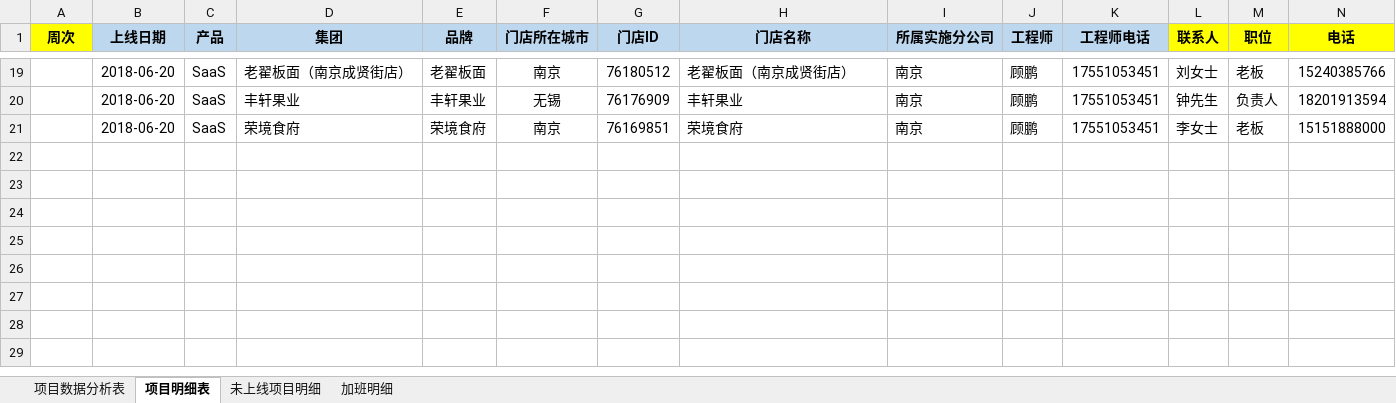
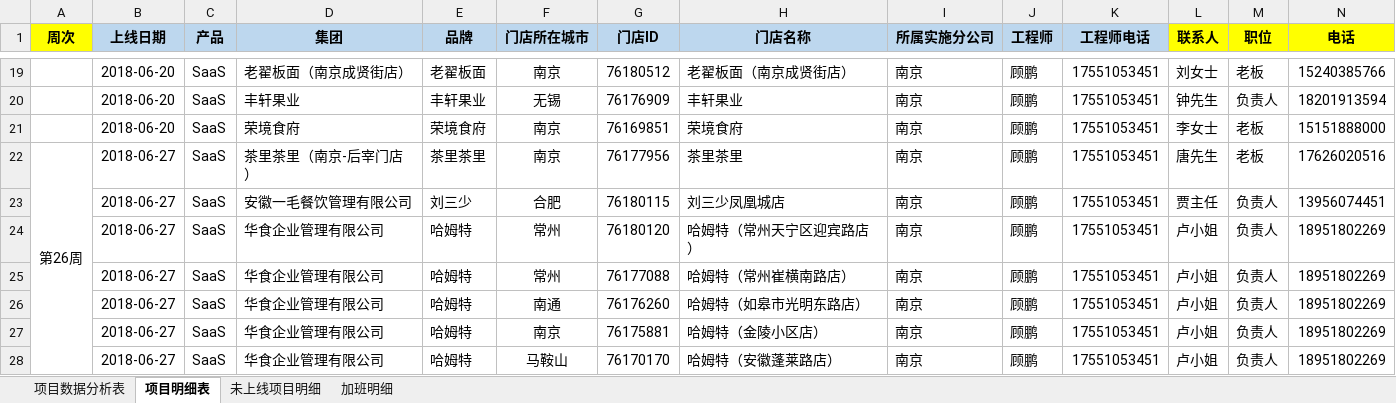
Before and after one commit to zhanglei601396810/NanJing, an Excel workbook: 周数据/《实施上线数据统计表》-顾鹏.xlsx, sheet 项目明细表, drawn as a sheet; only a part is shown, gaps mark what is left out; values as stored, in another font and other column widths than the file's, no borders; rows hold the shown columns only; the diff names each change by its address in the sheet, - before the commit and + after, or states it on an @@ line.

Commit message:
顾鹏

```diff
--- a/周数据/《实施上线数据统计表》-顾鹏.xlsx (sheet 项目明细表)
+++ b/周数据/《实施上线数据统计表》-顾鹏.xlsx (sheet 项目明细表)
+row 22: 第26周 | 2018-06-27 | SaaS | 茶里茶里（南京-后宰门店） | 茶里茶里 | 南京 | 76177956 | 茶里茶里 | 南京 | 顾鹏 | 17551053451 | 唐先生 | 老板 | 17626020516
+row 23:  | 2018-06-27 | SaaS | 安徽一毛餐饮管理有限公司 | 刘三少 | 合肥 | 76180115 | 刘三少凤凰城店 | 南京 | 顾鹏 | 17551053451 | 贾主任 | 负责人 | 13956074451
+row 24:  | 2018-06-27 | SaaS | 华食企业管理有限公司 | 哈姆特 | 常州 | 76180120 | 哈姆特（常州天宁区迎宾路店） | 南京 | 顾鹏 | 17551053451 | 卢小姐 | 负责人 | 18951802269
+row 25:  | 2018-06-27 | SaaS | 华食企业管理有限公司 | 哈姆特 | 常州 | 76177088 | 哈姆特（常州崔横南路店） | 南京 | 顾鹏 | 17551053451 | 卢小姐 | 负责人 | 18951802269
+row 26:  | 2018-06-27 | SaaS | 华食企业管理有限公司 | 哈姆特 | 南通 | 76176260 | 哈姆特（如皋市光明东路店） | 南京 | 顾鹏 | 17551053451 | 卢小姐 | 负责人 | 18951802269
+row 27:  | 2018-06-27 | SaaS | 华食企业管理有限公司 | 哈姆特 | 南京 | 76175881 | 哈姆特（金陵小区店） | 南京 | 顾鹏 | 17551053451 | 卢小姐 | 负责人 | 18951802269
+row 28:  | 2018-06-27 | SaaS | 华食企业管理有限公司 | 哈姆特 | 马鞍山 | 76170170 | 哈姆特（安徽蓬莱路店） | 南京 | 顾鹏 | 17551053451 | 卢小姐 | 负责人 | 18951802269
```
Also changed, not shown: sheet 项目数据分析表.
